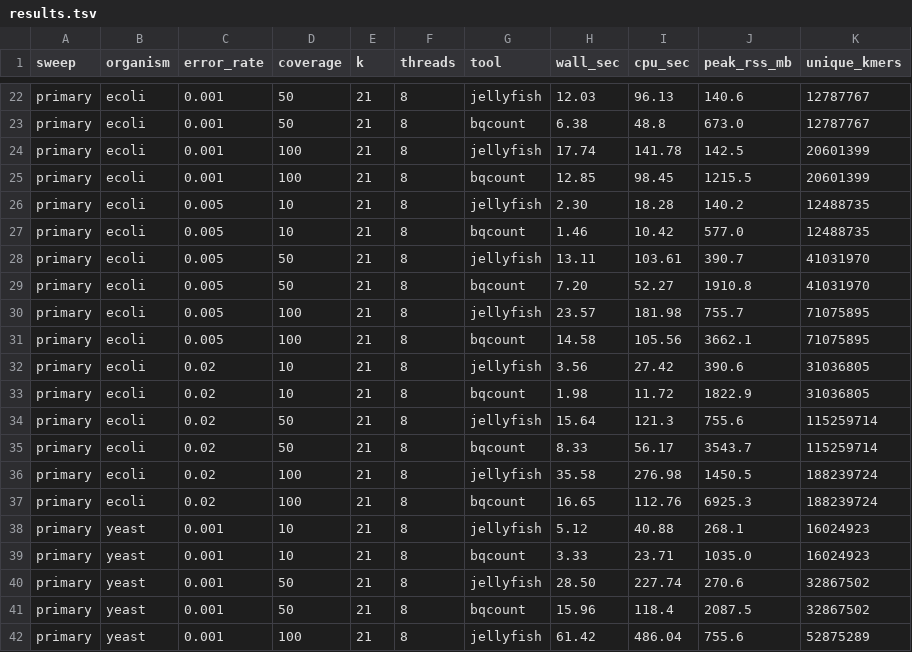
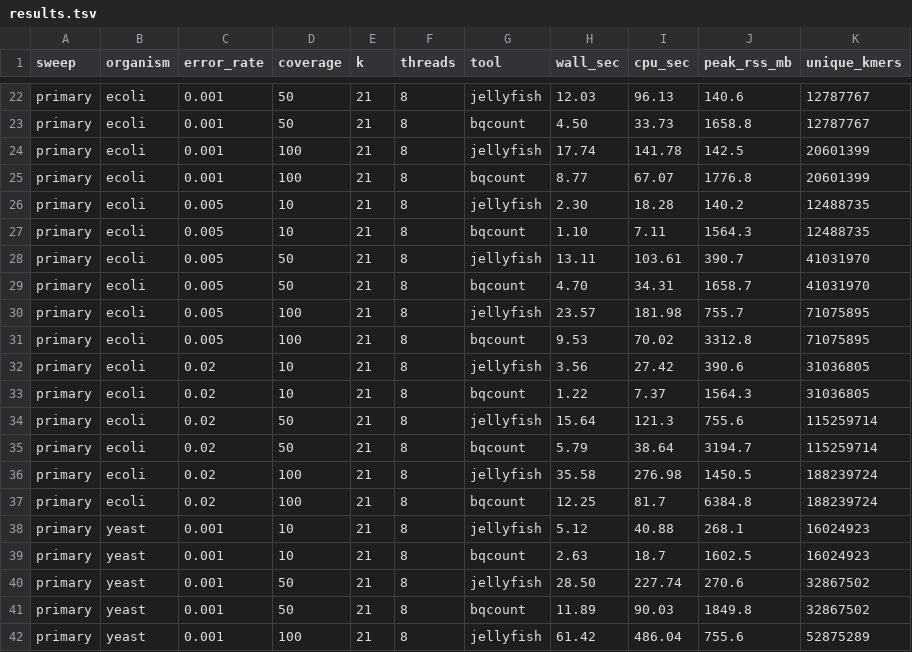
Before and after one commit to arudhir/bincount, a TSV file: bench/results/results.tsv, drawn as a sheet; only a part is shown, gaps mark what is left out; the diff covers the shown part only; the diff names each change by its address in the sheet, - before the commit and + after, or states it on an @@ line.

```diff
--- a/bench/results/results.tsv
+++ b/bench/results/results.tsv
-H23 (wall_sec): 6.38
+H23 (wall_sec): 4.50
-I23 (cpu_sec): 48.8
+I23 (cpu_sec): 33.73
-J23 (peak_rss_mb): 673.0
+J23 (peak_rss_mb): 1658.8
-H25 (wall_sec): 12.85
+H25 (wall_sec): 8.77
-I25 (cpu_sec): 98.45
+I25 (cpu_sec): 67.07
-J25 (peak_rss_mb): 1215.5
+J25 (peak_rss_mb): 1776.8
-H27 (wall_sec): 1.46
+H27 (wall_sec): 1.10
-I27 (cpu_sec): 10.42
+I27 (cpu_sec): 7.11
-J27 (peak_rss_mb): 577.0
+J27 (peak_rss_mb): 1564.3
-H29 (wall_sec): 7.20
+H29 (wall_sec): 4.70
-I29 (cpu_sec): 52.27
+I29 (cpu_sec): 34.31
-J29 (peak_rss_mb): 1910.8
+J29 (peak_rss_mb): 1658.7
-H31 (wall_sec): 14.58
+H31 (wall_sec): 9.53
-I31 (cpu_sec): 105.56
+I31 (cpu_sec): 70.02
-J31 (peak_rss_mb): 3662.1
+J31 (peak_rss_mb): 3312.8
-H33 (wall_sec): 1.98
+H33 (wall_sec): 1.22
-I33 (cpu_sec): 11.72
+I33 (cpu_sec): 7.37
-J33 (peak_rss_mb): 1822.9
+J33 (peak_rss_mb): 1564.3
-H35 (wall_sec): 8.33
+H35 (wall_sec): 5.79
-I35 (cpu_sec): 56.17
+I35 (cpu_sec): 38.64
-J35 (peak_rss_mb): 3543.7
+J35 (peak_rss_mb): 3194.7
-H37 (wall_sec): 16.65
+H37 (wall_sec): 12.25
-I37 (cpu_sec): 112.76
+I37 (cpu_sec): 81.7
-J37 (peak_rss_mb): 6925.3
+J37 (peak_rss_mb): 6384.8
-H39 (wall_sec): 3.33
+H39 (wall_sec): 2.63
-I39 (cpu_sec): 23.71
+I39 (cpu_sec): 18.7
-J39 (peak_rss_mb): 1035.0
+J39 (peak_rss_mb): 1602.5
-H41 (wall_sec): 15.96
+H41 (wall_sec): 11.89
-I41 (cpu_sec): 118.4
+I41 (cpu_sec): 90.03
-J41 (peak_rss_mb): 2087.5
+J41 (peak_rss_mb): 1849.8
```
Also changed, not shown: 84 edited cells elsewhere in this file, 1 other file.
